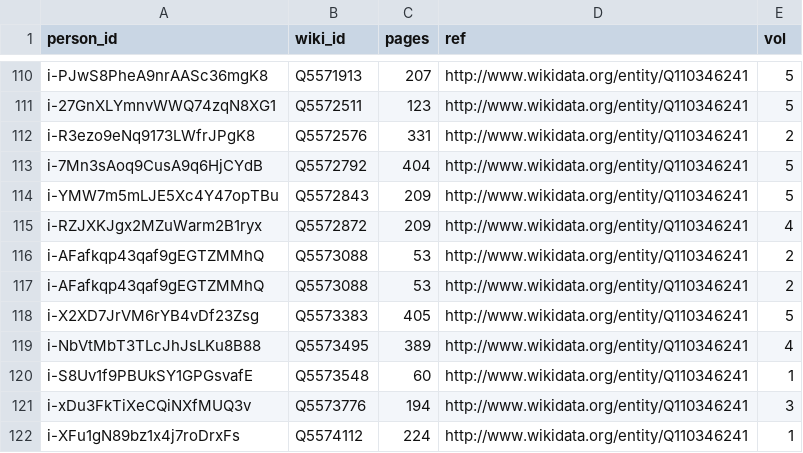
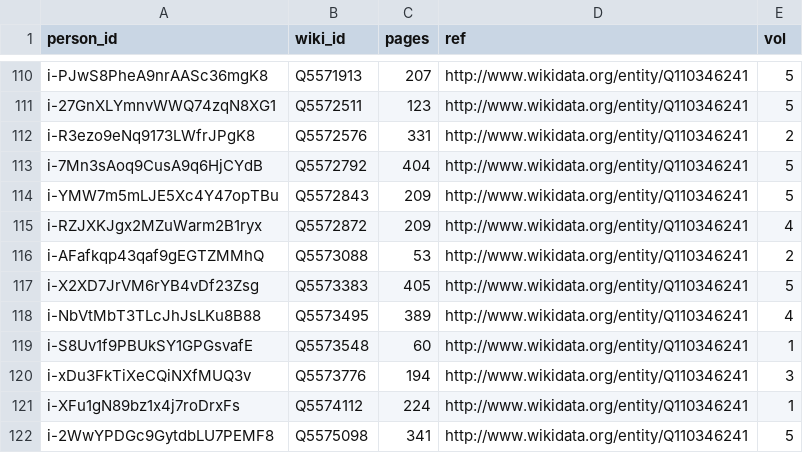
Before and after one commit to swerik-project/riksdagen-persons, a CSV file: data/explicit_no_party.csv, drawn as a sheet; only a part is shown, gaps mark what is left out; the shorter side is filled out with more unchanged rows; the diff names each change by its address in the sheet, - before the commit and + after, or states it on an @@ line.

Commit message:
fix: remove duplicate/corrupted row

```diff
--- a/data/explicit_no_party.csv
+++ b/data/explicit_no_party.csv
-row 117: i-AFafkqp43qaf9gEGTZMMhQ | Q5573088 | 53 | http://www.wikidata.org/entity/Q110346241 | 2
```
